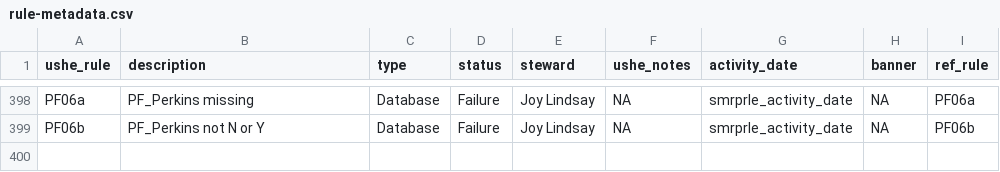
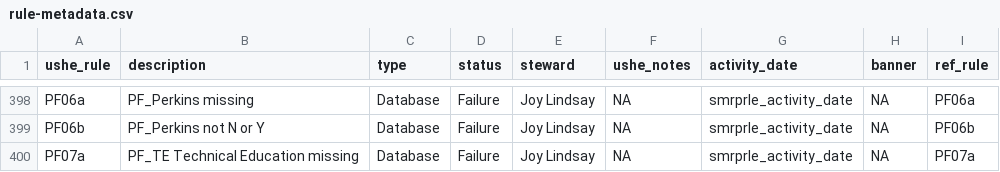
Before and after one commit to ut-effectiveness/utValidateR, a CSV file: sandbox/rule-metadata.csv, drawn as a sheet; only a part is shown, gaps mark what is left out; the diff names each change by its address in the sheet, - before the commit and + after, or states it on an @@ line.

```diff
--- a/sandbox/rule-metadata.csv
+++ b/sandbox/rule-metadata.csv
+row 400: PF07a | PF_TE Technical Education missing | Database | Failure | Joy Lindsay | NA | smrprle_activity_date | NA | PF07a
```
Also changed, not shown: 2 other files.
